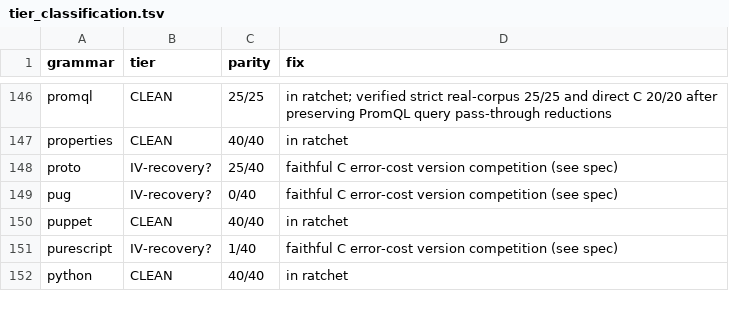
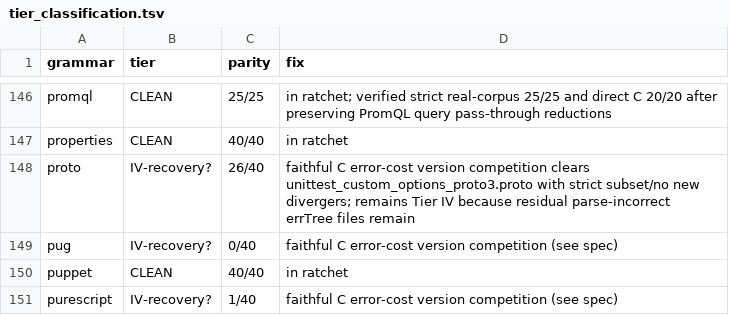
Before and after one commit to andypeng2015/gotreesitter, a TSV file: cgo_harness/tier_scan/tier_classification.tsv, drawn as a sheet; only a part is shown, gaps mark what is left out; the shorter side is filled out with more unchanged rows.

Commit message:
improve(parser): Enable error-cost competition for proto grammar
- Enable errorCostCompetitionLanguage logic for proto grammar to resolve a parsing gap.
- Fixes unittest_custom_options_proto3.proto case, bringing proto parity to 26/40.
- Regenerate tier classification reports (JSON, TSV, Markdown) with current scan data.

```diff
--- a/cgo_harness/tier_scan/tier_classification.tsv
+++ b/cgo_harness/tier_scan/tier_classification.tsv
@@ -147,3 +147,3 @@ promql	CLEAN	25/25	in ratchet; verified strict real-corpus 25/25 and direct C 20
 properties	CLEAN	40/40	in ratchet
-proto	IV-recovery?	25/40	faithful C error-cost version competition (see spec)
+proto	IV-recovery?	26/40	faithful C error-cost version competition clears unittest_custom_options_proto3.proto with strict subset/no new divergers; remains Tier IV because residual parse-incorrect errTree files remain
 pug	IV-recovery?	0/40	faithful C error-cost version competition (see spec)
```
Also changed, not shown: 3 other files.
